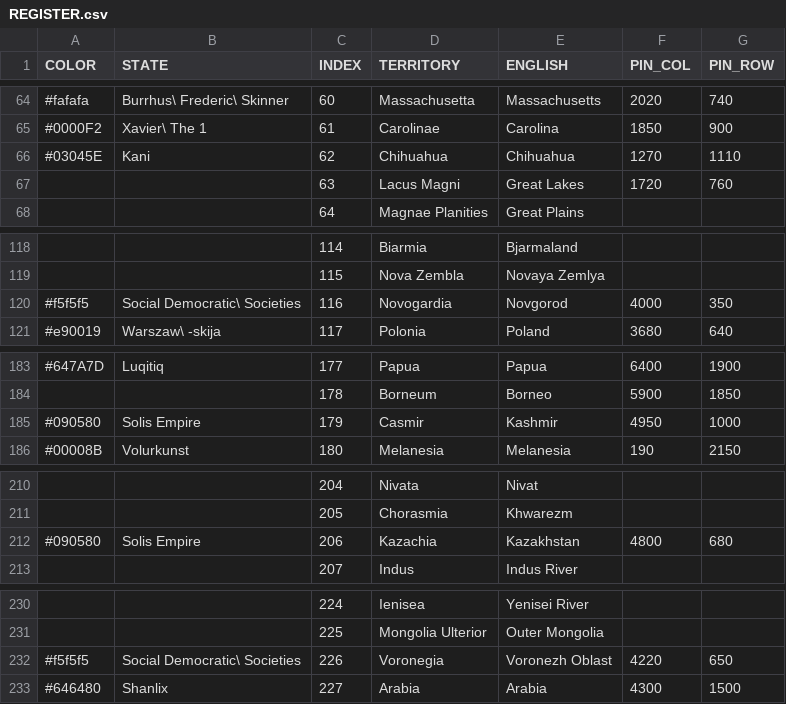
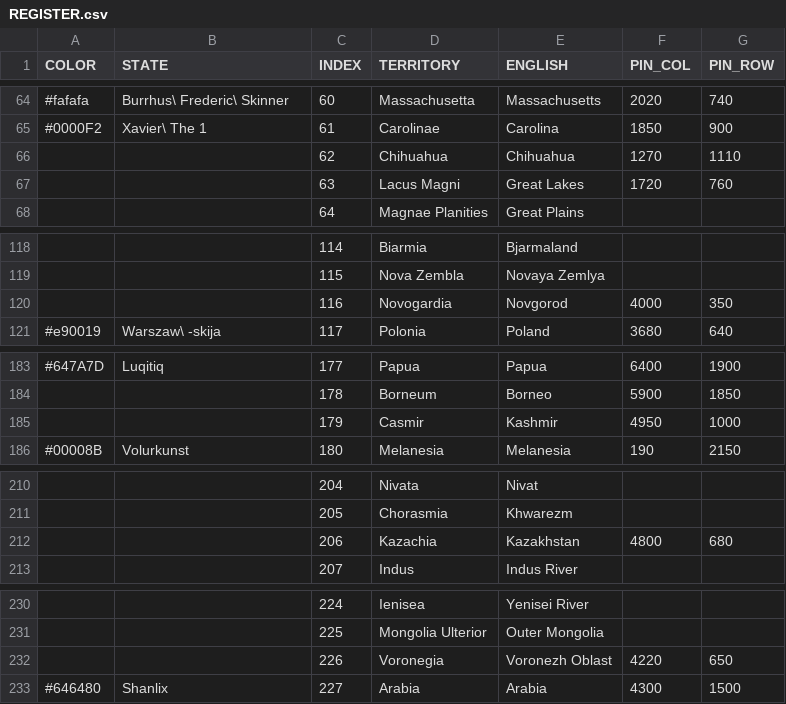
Before and after one commit to MountAye/map-nationstates-philosophers, a CSV file: REGISTER.csv, drawn as a sheet; only a part is shown, gaps mark what is left out; the diff covers the shown part only.

Commit message:
move Isla Pilipinas; remove New Vallhalla; remove Kani; remove S1beria; remove Solis Empire; remove Ernaska; remove Social Democratic Society; remove Frnakreich; remove Mykrill

```diff
--- a/REGISTER.csv
+++ b/REGISTER.csv
@@ -65,3 +65,3 @@ COLOR,STATE,INDEX,TERRITORY,ENGLISH,PIN_COL,PIN_ROW
 #0000F2,Xavier\ The 1,61,Carolinae,Carolina,1850,900
-#03045E,Kani,62,Chihuahua,Chihuahua,1270,1110
+,,62,Chihuahua,Chihuahua,1270,1110
 ,,63,Lacus Magni,Great Lakes,1720,760
@@ -119,3 +119,3 @@ COLOR,STATE,INDEX,TERRITORY,ENGLISH,PIN_COL,PIN_ROW
 ,,115,Nova Zembla,Novaya Zemlya,,
-#f5f5f5,Social Democratic\ Societies,116,Novogardia,Novgorod,4000,350
+,,116,Novogardia,Novgorod,4000,350
 #e90019,Warszaw\ -skija,117,Polonia,Poland,3680,640
@@ -184,3 +184,3 @@ COLOR,STATE,INDEX,TERRITORY,ENGLISH,PIN_COL,PIN_ROW
 ,,178,Borneum,Borneo,5900,1850
-#090580,Solis Empire,179,Casmir,Kashmir,4950,1000
+,,179,Casmir,Kashmir,4950,1000
 #00008B,Volurkunst,180,Melanesia,Melanesia,190,2150
@@ -211,3 +211,3 @@ COLOR,STATE,INDEX,TERRITORY,ENGLISH,PIN_COL,PIN_ROW
 ,,205,Chorasmia,Khwarezm,,
-#090580,Solis Empire,206,Kazachia,Kazakhstan,4800,680
+,,206,Kazachia,Kazakhstan,4800,680
 ,,207,Indus,Indus River,,
@@ -231,3 +231,3 @@ COLOR,STATE,INDEX,TERRITORY,ENGLISH,PIN_COL,PIN_ROW
 ,,225,Mongolia Ulterior,Outer Mongolia,,
-#f5f5f5,Social Democratic\ Societies,226,Voronegia,Voronezh Oblast,4220,650
+,,226,Voronegia,Voronezh Oblast,4220,650
 #646480,Shanlix,227,Arabia,Arabia,4300,1500
```
Also changed, not shown: 36 edited cells elsewhere in this file, 2 other files.
